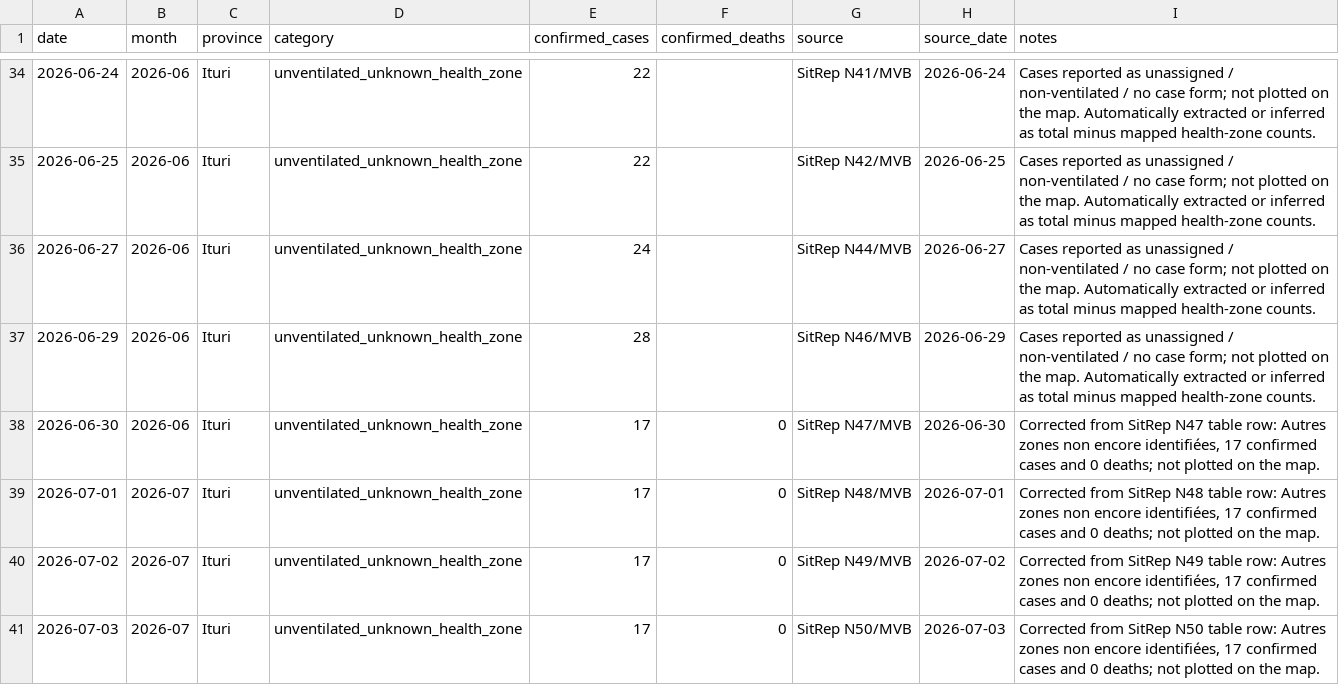
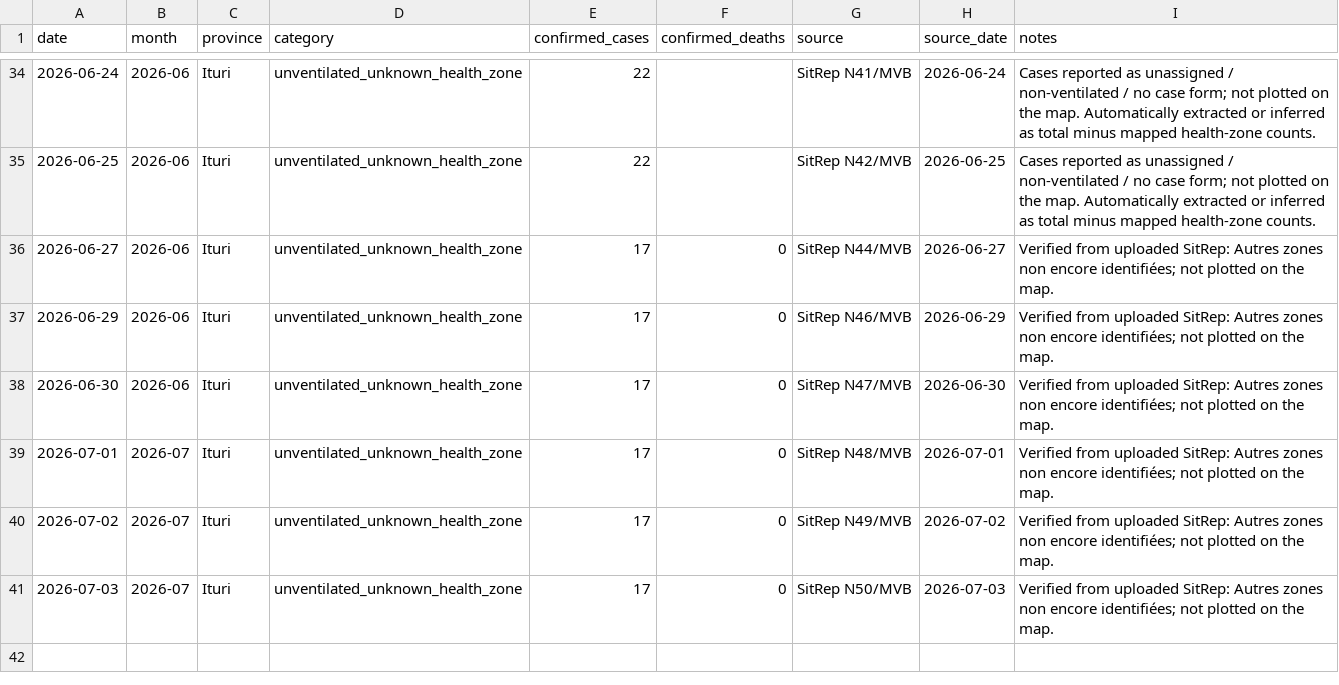
Before and after one commit to mosuzuki/drc_mobility, a CSV file: data/cases_unventilated.csv, drawn as a sheet; only a part is shown, gaps mark what is left out.

```diff
--- a/data/cases_unventilated.csv
+++ b/data/cases_unventilated.csv
@@ -35,7 +35,7 @@ date,month,province,category,confirmed_cases,confirmed_deaths,source,source_date
 2026-06-25,2026-06,Ituri,unventilated_unknown_health_zone,22,,SitRep N42/MVB,2026-06-25,Cases reported as unassigned / non-ventilated / no case form; not plotted on the map. Automatically extracted or inferred as total minus mapped health-zone counts.
-2026-06-27,2026-06,Ituri,unventilated_unknown_health_zone,24,,SitRep N44/MVB,2026-06-27,Cases reported as unassigned / non-ventilated / no case form; not plotted on the map. Automatically extracted or inferred as total minus mapped health-zone counts.
-2026-06-29,2026-06,Ituri,unventilated_unknown_health_zone,28,,SitRep N46/MVB,2026-06-29,Cases reported as unassigned / non-ventilated / no case form; not plotted on the map. Automatically extracted or inferred as total minus mapped health-zone counts.
-2026-06-30,2026-06,Ituri,unventilated_unknown_health_zone,17,0,SitRep N47/MVB,2026-06-30,"Corrected from SitRep N47 table row: Autres zones non encore identifiées, 17 confirmed cases and 0 deaths; not plotted on the map."
-2026-07-01,2026-07,Ituri,unventilated_unknown_health_zone,17,0,SitRep N48/MVB,2026-07-01,"Corrected from SitRep N48 table row: Autres zones non encore identifiées, 17 confirmed cases and 0 deaths; not plotted on the map."
-2026-07-02,2026-07,Ituri,unventilated_unknown_health_zone,17,0,SitRep N49/MVB,2026-07-02,"Corrected from SitRep N49 table row: Autres zones non encore identifiées, 17 confirmed cases and 0 deaths; not plotted on the map."
-2026-07-03,2026-07,Ituri,unventilated_unknown_health_zone,17,0,SitRep N50/MVB,2026-07-03,"Corrected from SitRep N50 table row: Autres zones non encore identifiées, 17 confirmed cases and 0 deaths; not plotted on the map."
+2026-06-27,2026-06,Ituri,unventilated_unknown_health_zone,17,0,SitRep N44/MVB,2026-06-27,Verified from uploaded SitRep: Autres zones non encore identifiées; not plotted on the map.
+2026-06-29,2026-06,Ituri,unventilated_unknown_health_zone,17,0,SitRep N46/MVB,2026-06-29,Verified from uploaded SitRep: Autres zones non encore identifiées; not plotted on the map.
+2026-06-30,2026-06,Ituri,unventilated_unknown_health_zone,17,0,SitRep N47/MVB,2026-06-30,Verified from uploaded SitRep: Autres zones non encore identifiées; not plotted on the map.
+2026-07-01,2026-07,Ituri,unventilated_unknown_health_zone,17,0,SitRep N48/MVB,2026-07-01,Verified from uploaded SitRep: Autres zones non encore identifiées; not plotted on the map.
+2026-07-02,2026-07,Ituri,unventilated_unknown_health_zone,17,0,SitRep N49/MVB,2026-07-02,Verified from uploaded SitRep: Autres zones non encore identifiées; not plotted on the map.
+2026-07-03,2026-07,Ituri,unventilated_unknown_health_zone,17,0,SitRep N50/MVB,2026-07-03,Verified from uploaded SitRep: Autres zones non encore identifiées; not plotted on the map.
```
Also changed, not shown: data/ai_sitrep_summary.csv, data/contact_followup_by_province.csv, 12 other files.
